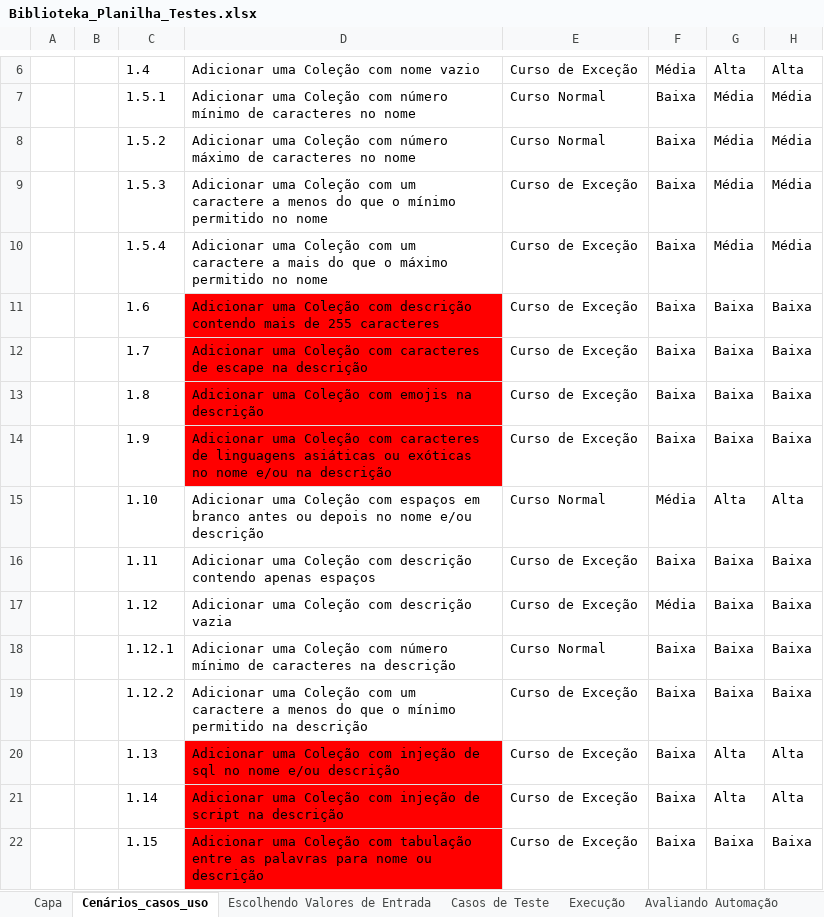
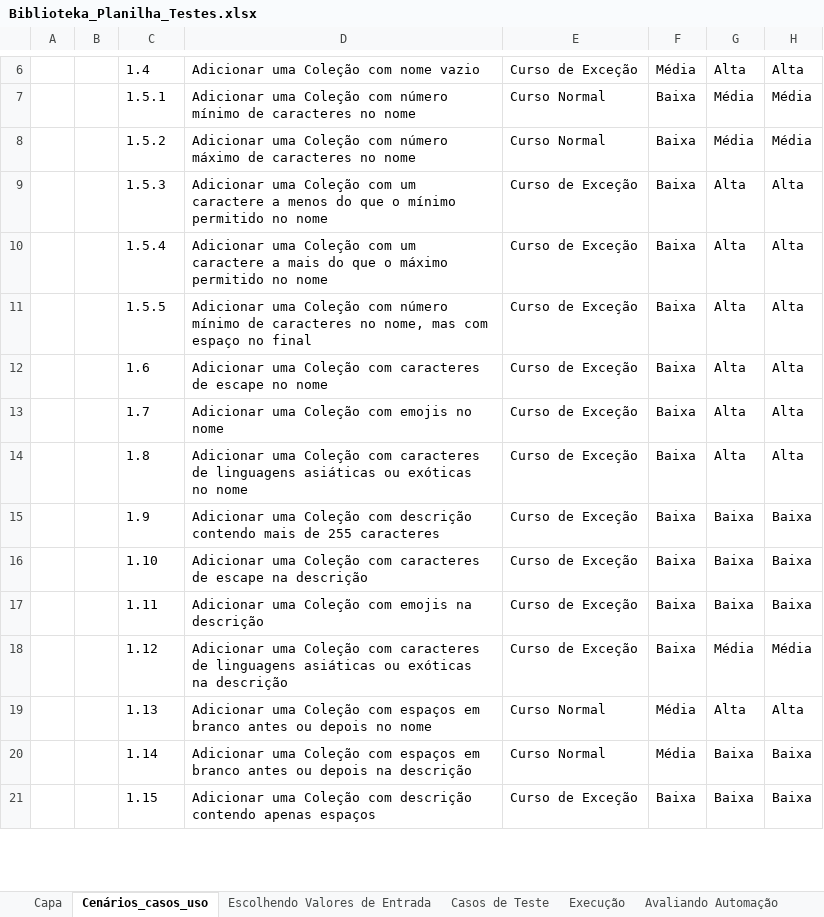
Before and after one commit to SauloBrunoS/TestesDeSistema, an Excel workbook: Biblioteka_Planilha_Testes.xlsx, sheet Cenários_casos_uso, drawn as a sheet; only a part is shown, gaps mark what is left out; values as stored, in another font and other column widths than the file's, no borders; charts and pictures not drawn; removed rows and columns are numbered as before the commit, all else as after; the diff covers the shown part only; the diff names each change by its address in the sheet, - before the commit and + after, or states it on an @@ line.

Commit message:
projeto finalizado

```diff
--- a/Biblioteka_Planilha_Testes.xlsx (sheet Cenários_casos_uso)
+++ b/Biblioteka_Planilha_Testes.xlsx (sheet Cenários_casos_uso)
-G9:G10: Média
+G9:G10: Alta
-H9:H10: Média
+H9:H10: Alta
+row 11:  |  | 1.5.5 | Adicionar uma Coleção com número mínimo de caracteres no nome, mas com espaço no final | Curso de Exceção | Baixa | Alta | Alta
-D12: …Coleção com descrição contendo mais de 255 caracteres
+D12: …Coleção com caracteres de escape no nome
-D12:D15 fill: #FF0000
+D12:D15 fill: none
-G12:G14: Baixa
+G12:G14: Alta
-H12:H14: Baixa
+H12:H14: Alta
-D13: …Coleção com caracteres de escape na descrição
+D13: …Coleção com emojis no nome
-D14: …Coleção com emojis na descrição
+D14: …Coleção com caracteres de linguagens asiáticas ou exóticas no nome
-D15: …Coleção com caracteres de linguagens asiáticas ou exóticas no nome e/ou na descrição
+D15: …Coleção com descrição contendo mais de 255 caracteres
-D16: …Coleção com espaços em branco antes ou depois no nome e/ou descrição
+D16: …Coleção com caracteres de escape na descrição
-E16: Curso Normal
+E16: Curso de Exceção
-F16: Média
+F16: Baixa
-G16: Alta
+G16: Baixa
-H16: Alta
+H16: Baixa
-D17: …Coleção com descrição contendo apenas espaços
+D17: …Coleção com emojis na descrição
-D18: …Coleção com descrição vazia
+D18: …Coleção com caracteres de linguagens asiáticas ou exóticas na descrição
-F18: Média
+F18: Baixa
-G18: Baixa
+G18: Média
-H18: Baixa
+H18: Média
-row 18:  |  | 1.12.1 | Adicionar uma Coleção com número mínimo de caracteres na descrição | Curso Normal | Baixa | Baixa | Baixa
-row 19:  |  | 1.12.2 | Adicionar uma Coleção com um caractere a menos do que o mínimo permitido na descrição | Curso de Exceção | Baixa | Baixa | Baixa
-D19: …Coleção com injeção de sql no nome e/ou descrição
+D19: …Coleção com espaços em branco antes ou depois no nome
-D19:D21 fill: #FF0000
+D19:D21 fill: none
-E19:E20: Curso de Exceção
+E19:E20: Curso Normal
-F19:F20: Baixa
+F19:F20: Média
-D20: …Coleção com injeção de script na descrição
+D20: …Coleção com espaços em branco antes ou depois na descrição
-G20: Alta
+G20: Baixa
-H20: Alta
+H20: Baixa
-D21: …Coleção com tabulação entre as palavras para nome ou descrição
+D21: …Coleção com descrição contendo apenas espaços
```
Also changed, not shown: 33 added rows, 2 removed rows, 103 edited cells and cell formats elsewhere in this sheet, sheet Casos de Teste, sheet Execução, sheet Reportando Bugs, sheet Escolhendo Valores de Entrada, other sheet tabs, formulas that keep their value, 1 other file.
